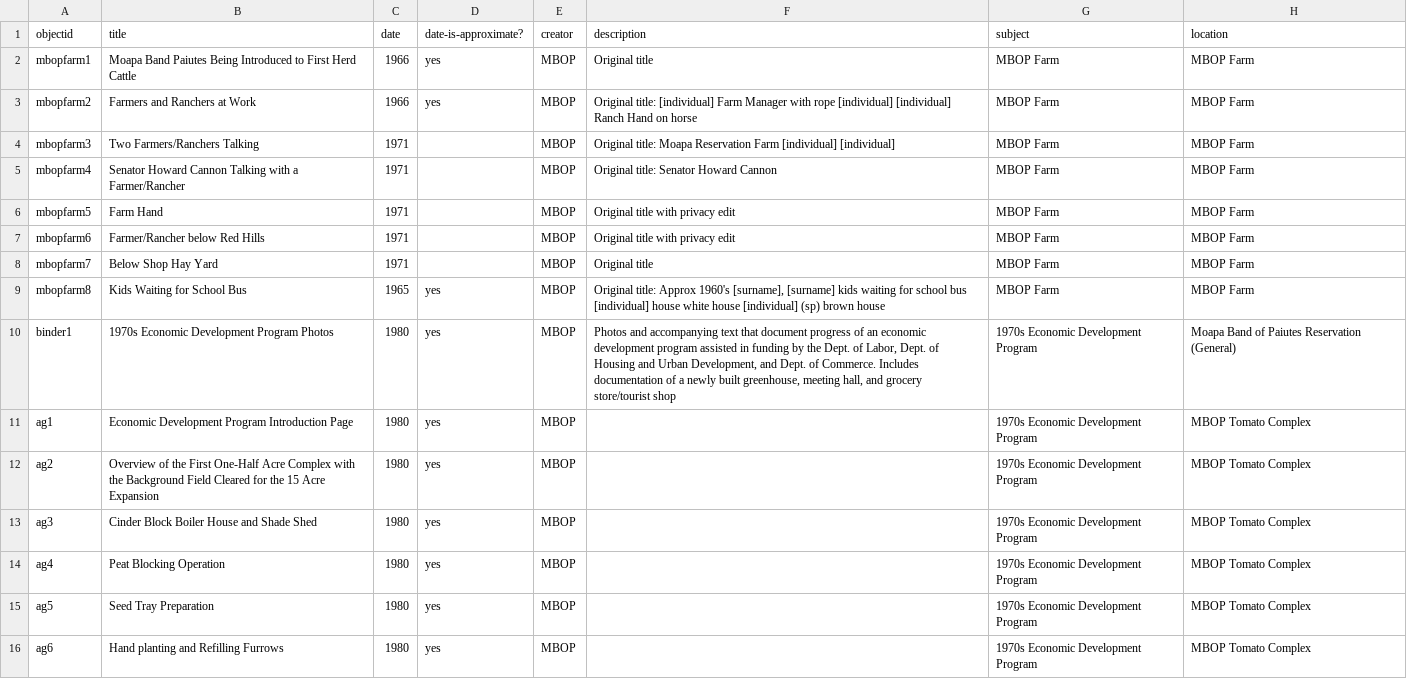
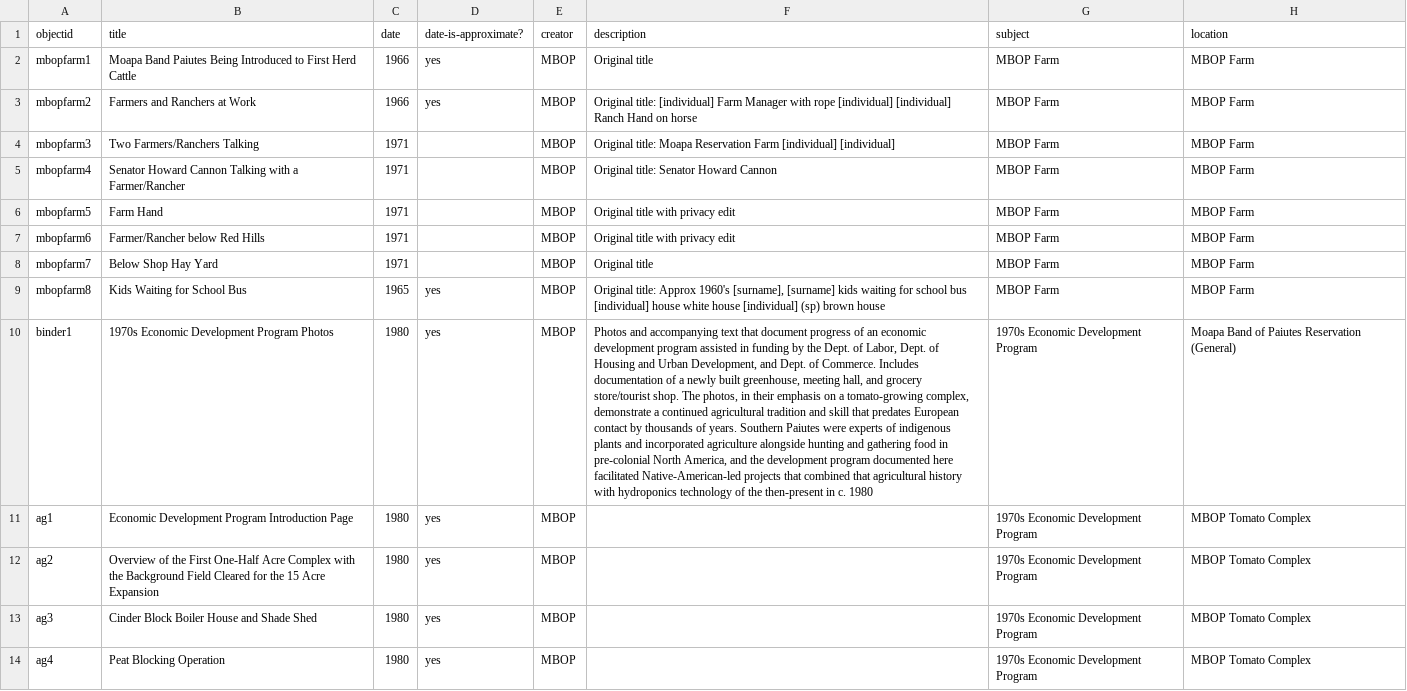
Before and after one commit to psullivanmbop/mbop-photos, a CSV file: _data/test-repository10.csv (was _data/test-repository9.csv), drawn as a sheet; only a part is shown; the shorter side is filled out with more unchanged rows; the diff names each change by its address in the sheet, - before the commit and + after, or states it on an @@ line.

Commit message:
Test Data 10

```diff
--- a/_data/test-repository9.csv
+++ b/_data/test-repository10.csv
-F10 (description): …grocery store/tourist shop
+F10 (description): …grocery store/tourist shop. The photos, in their emphasis on a tomato-growing complex, demonstrate a continued agricultural tradition and skill that predates European contact by thousands of years. Southern Paiutes were experts of indigenous plants and incorporated agriculture alongside hunting and gathering food in pre-colonial North America, and the development program documented here facilitated Native-American-led projects that combined that agricultural history with hydroponics technology of the then-present in c. 1980
```
Also changed, not shown: 1 other file.
